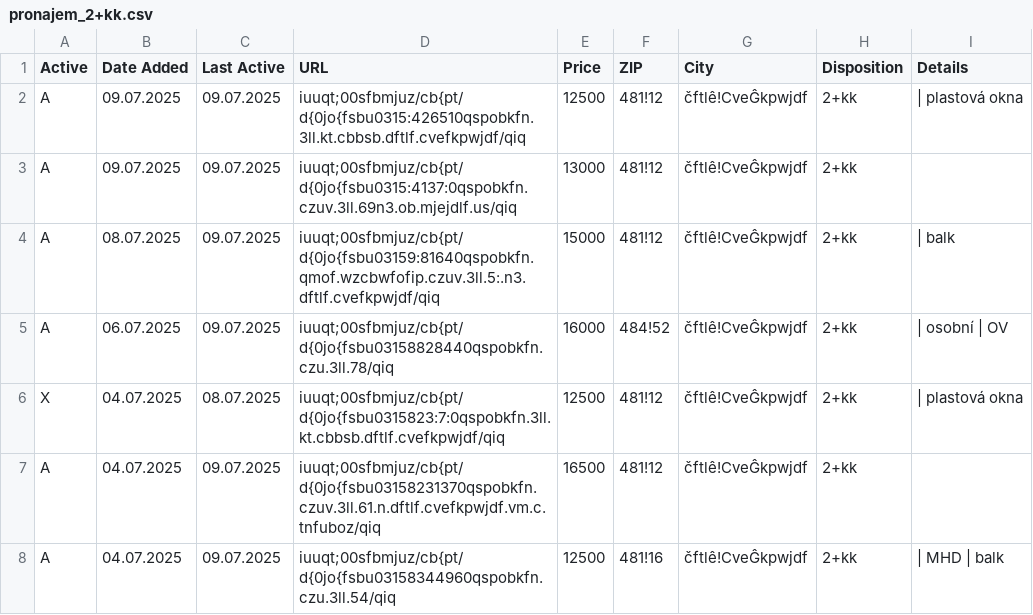
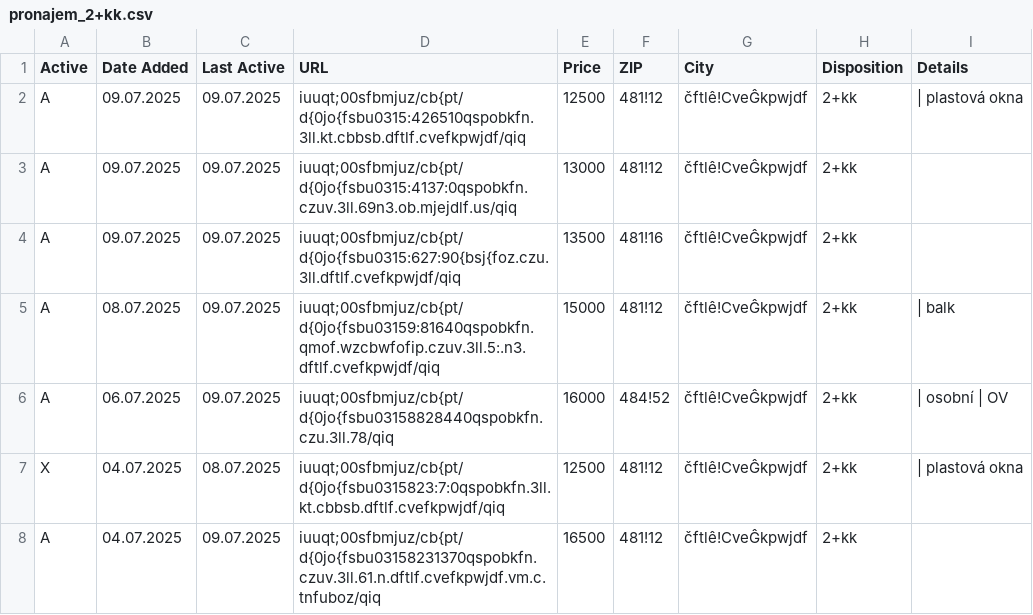
Before and after one commit to zahapat/real-watchdog, a CSV file: database/pronajem_2+kk.csv, drawn as a sheet; only a part is shown; the shorter side is filled out with more unchanged rows.

Commit message:
[refactor]: Update database via automated action

```diff
--- a/database/pronajem_2+kk.csv
+++ b/database/pronajem_2+kk.csv
@@ -3,2 +3,3 @@ A,09.07.2025,09.07.2025,iuuqt;00sfbmjuz/cb{pt/d{0jo{fsbu0315:426510qspobkfn.3ll.
 A,09.07.2025,09.07.2025,iuuqt;00sfbmjuz/cb{pt/d{0jo{fsbu0315:4137:0qspobkfn.czuv.3ll.69n3.ob.mjejdlf.us/qiq,13000,481!12,čftlê!CveĜkpwjdf,2+kk,""
+A,09.07.2025,09.07.2025,iuuqt;00sfbmjuz/cb{pt/d{0jo{fsbu0315:627:90{bsj{foz.czu.3ll.dftlf.cvefkpwjdf/qiq,13500,481!16,čftlê!CveĜkpwjdf,2+kk,""
 A,08.07.2025,09.07.2025,iuuqt;00sfbmjuz/cb{pt/d{0jo{fsbu03159:81640qspobkfn.qmof.wzcbwfofip.czuv.3ll.5:.n3.dftlf.cvefkpwjdf/qiq,15000,481!12,čftlê!CveĜkpwjdf,2+kk,|  balk
```
